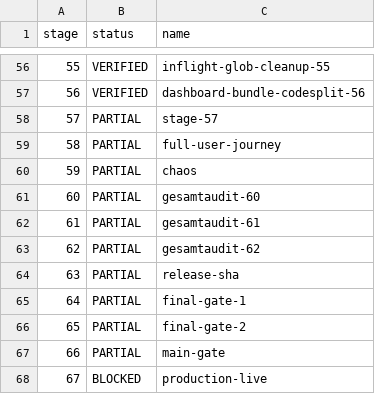
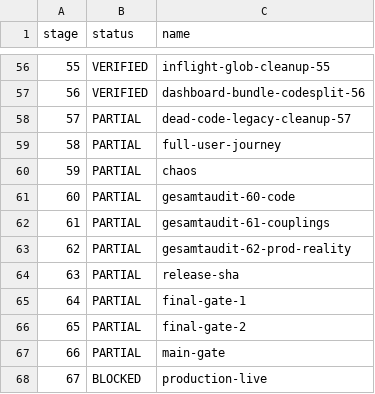
Before and after one commit to BlackFilesShadow/Discord-V-Bot, a CSV file: docs/audit/scoreboard-1-67.csv, drawn as a sheet; only a part is shown, gaps mark what is left out; the diff covers the shown part only.

```diff
--- a/docs/audit/scoreboard-1-67.csv
+++ b/docs/audit/scoreboard-1-67.csv
@@ -57,8 +57,8 @@ stage,status,name
 56,VERIFIED,dashboard-bundle-codesplit-56
-57,PARTIAL,stage-57
+57,PARTIAL,dead-code-legacy-cleanup-57
 58,PARTIAL,full-user-journey
 59,PARTIAL,chaos
-60,PARTIAL,gesamtaudit-60
-61,PARTIAL,gesamtaudit-61
-62,PARTIAL,gesamtaudit-62
+60,PARTIAL,gesamtaudit-60-code
+61,PARTIAL,gesamtaudit-61-couplings
+62,PARTIAL,gesamtaudit-62-prod-reality
 63,PARTIAL,release-sha
```
Also changed, not shown: 33 edited cells elsewhere in this file, 25 other files.
